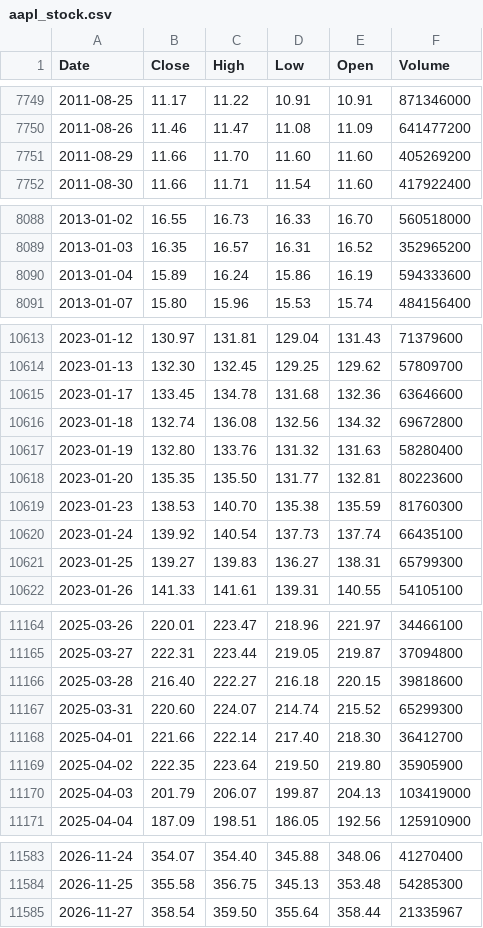
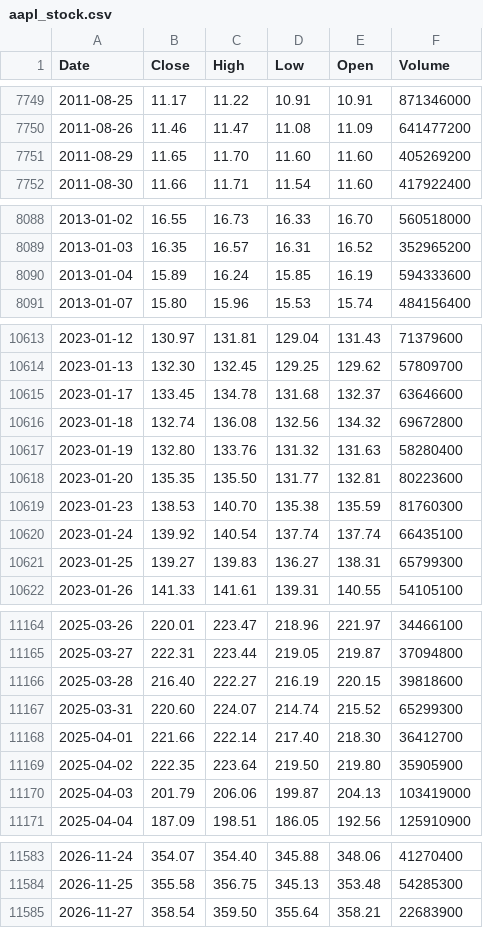
Before and after one commit to deraficionado-gif/stocks, a CSV file: data/aapl_stock.csv, drawn as a sheet; only a part is shown, gaps mark what is left out; the diff covers the shown part only.

```diff
--- a/data/aapl_stock.csv
+++ b/data/aapl_stock.csv
@@ -7750,3 +7750,3 @@ Date,Close,High,Low,Open,Volume
 2011-08-26,11.46,11.47,11.08,11.09,641477200
-2011-08-29,11.66,11.70,11.60,11.60,405269200
+2011-08-29,11.65,11.70,11.60,11.60,405269200
 2011-08-30,11.66,11.71,11.54,11.60,417922400
@@ -8089,3 +8089,3 @@ Date,Close,High,Low,Open,Volume
 2013-01-03,16.35,16.57,16.31,16.52,352965200
-2013-01-04,15.89,16.24,15.86,16.19,594333600
+2013-01-04,15.89,16.24,15.85,16.19,594333600
 2013-01-07,15.80,15.96,15.53,15.74,484156400
@@ -10614,3 +10614,3 @@ Date,Close,High,Low,Open,Volume
 2023-01-13,132.30,132.45,129.25,129.62,57809700
-2023-01-17,133.45,134.78,131.68,132.36,63646600
+2023-01-17,133.45,134.78,131.68,132.37,63646600
 2023-01-18,132.74,136.08,132.56,134.32,69672800
@@ -10619,3 +10619,3 @@ Date,Close,High,Low,Open,Volume
 2023-01-23,138.53,140.70,135.38,135.59,81760300
-2023-01-24,139.92,140.54,137.73,137.74,66435100
+2023-01-24,139.92,140.54,137.74,137.74,66435100
 2023-01-25,139.27,139.83,136.27,138.31,65799300
@@ -11165,3 +11165,3 @@ Date,Close,High,Low,Open,Volume
 2025-03-27,222.31,223.44,219.05,219.87,37094800
-2025-03-28,216.40,222.27,216.18,220.15,39818600
+2025-03-28,216.40,222.27,216.19,220.15,39818600
 2025-03-31,220.60,224.07,214.74,215.52,65299300
@@ -11169,3 +11169,3 @@ Date,Close,High,Low,Open,Volume
 2025-04-02,222.35,223.64,219.50,219.80,35905900
-2025-04-03,201.79,206.07,199.87,204.13,103419000
+2025-04-03,201.79,206.06,199.87,204.13,103419000
 2025-04-04,187.09,198.51,186.05,192.56,125910900
@@ -11584,2 +11584,2 @@ Date,Close,High,Low,Open,Volume
 2026-11-25,355.58,356.75,345.13,353.48,54285300
-2026-11-27,358.54,359.50,355.64,358.44,21335967
+2026-11-27,358.54,359.50,355.64,358.21,22683900
```
Also changed, not shown: 13 edited cells elsewhere in this file, data/msft_stock.csv.
